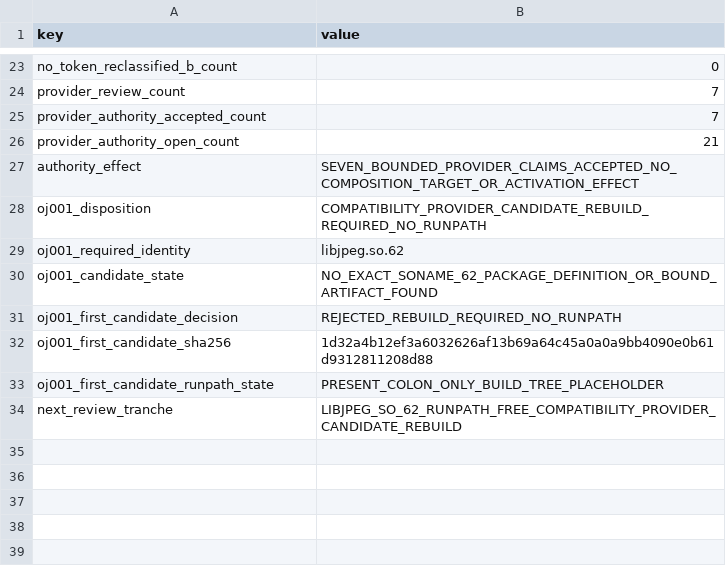
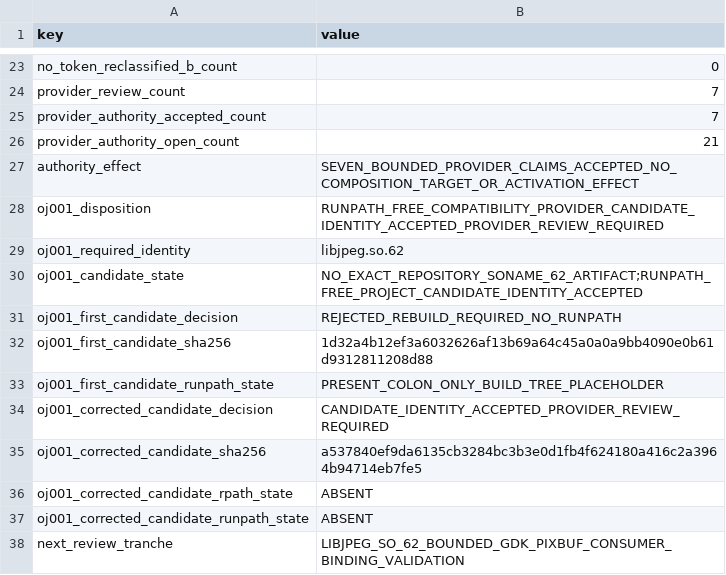
Before and after one commit to daylight-00/termux-native-desktop, a TSV file: experiments/glibc/selected-obsidian-provider-authority/review/provider-claim-classification-metadata.tsv, drawn as a sheet; only a part is shown, gaps mark what is left out.

```diff
--- a/experiments/glibc/selected-obsidian-provider-authority/review/provider-claim-classification-metadata.tsv
+++ b/experiments/glibc/selected-obsidian-provider-authority/review/provider-claim-classification-metadata.tsv
@@ -27,5 +27,5 @@ provider_authority_open_count	21
 authority_effect	SEVEN_BOUNDED_PROVIDER_CLAIMS_ACCEPTED_NO_COMPOSITION_TARGET_OR_ACTIVATION_EFFECT
-oj001_disposition	COMPATIBILITY_PROVIDER_CANDIDATE_REBUILD_REQUIRED_NO_RUNPATH
+oj001_disposition	RUNPATH_FREE_COMPATIBILITY_PROVIDER_CANDIDATE_IDENTITY_ACCEPTED_PROVIDER_REVIEW_REQUIRED
 oj001_required_identity	libjpeg.so.62
-oj001_candidate_state	NO_EXACT_SONAME_62_PACKAGE_DEFINITION_OR_BOUND_ARTIFACT_FOUND
+oj001_candidate_state	NO_EXACT_REPOSITORY_SONAME_62_ARTIFACT;RUNPATH_FREE_PROJECT_CANDIDATE_IDENTITY_ACCEPTED
 oj001_first_candidate_decision	REJECTED_REBUILD_REQUIRED_NO_RUNPATH
@@ -33,2 +33,6 @@ oj001_first_candidate_sha256	1d32a4b12ef3a6032626af13b69a64c45a0a0a9bb4090e0b61d
 oj001_first_candidate_runpath_state	PRESENT_COLON_ONLY_BUILD_TREE_PLACEHOLDER
-next_review_tranche	LIBJPEG_SO_62_RUNPATH_FREE_COMPATIBILITY_PROVIDER_CANDIDATE_REBUILD
+oj001_corrected_candidate_decision	CANDIDATE_IDENTITY_ACCEPTED_PROVIDER_REVIEW_REQUIRED
+oj001_corrected_candidate_sha256	a537840ef9da6135cb3284bc3b3e0d1fb4f624180a416c2a3964b94714eb7fe5
+oj001_corrected_candidate_rpath_state	ABSENT
+oj001_corrected_candidate_runpath_state	ABSENT
+next_review_tranche	LIBJPEG_SO_62_BOUNDED_GDK_PIXBUF_CONSUMER_BINDING_VALIDATION
```
Also changed, not shown: docs/catalog.tsv, experiments/glibc/selected-obsidian-provider-authority/review/libjpeg-so-62-provider-candidate-disposition.tsv, 21 other files.
